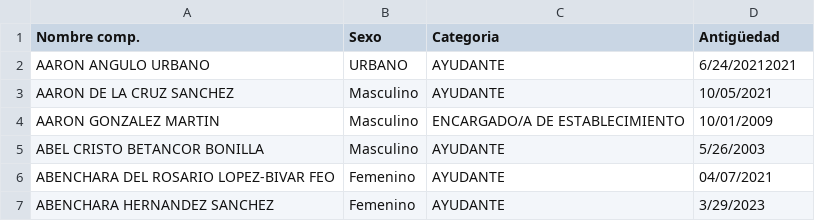
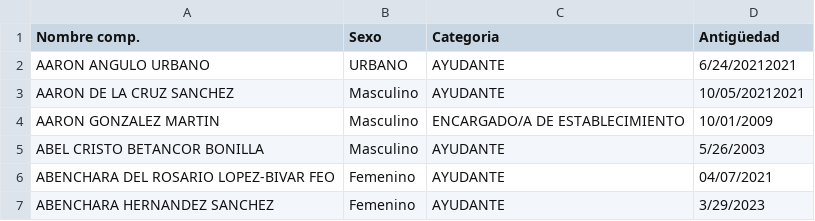
Before and after one commit to norbertoccoo/CCOO, a CSV file: CENSO.csv, drawn as a sheet; only a part is shown.

Commit message:
Update CENSO.csv

```diff
--- a/CENSO.csv
+++ b/CENSO.csv
@@ -2,3 +2,3 @@ Nombre comp.,Sexo,Categoria,Antigüedad
 AARON ANGULO URBANO,URBANO,AYUDANTE,6/24/20212021
-AARON DE LA CRUZ SANCHEZ,Masculino,AYUDANTE,10/05/2021
+AARON DE LA CRUZ SANCHEZ,Masculino,AYUDANTE,10/05/20212021
 AARON GONZALEZ MARTIN,Masculino,ENCARGADO/A DE ESTABLECIMIENTO,10/01/2009
```
